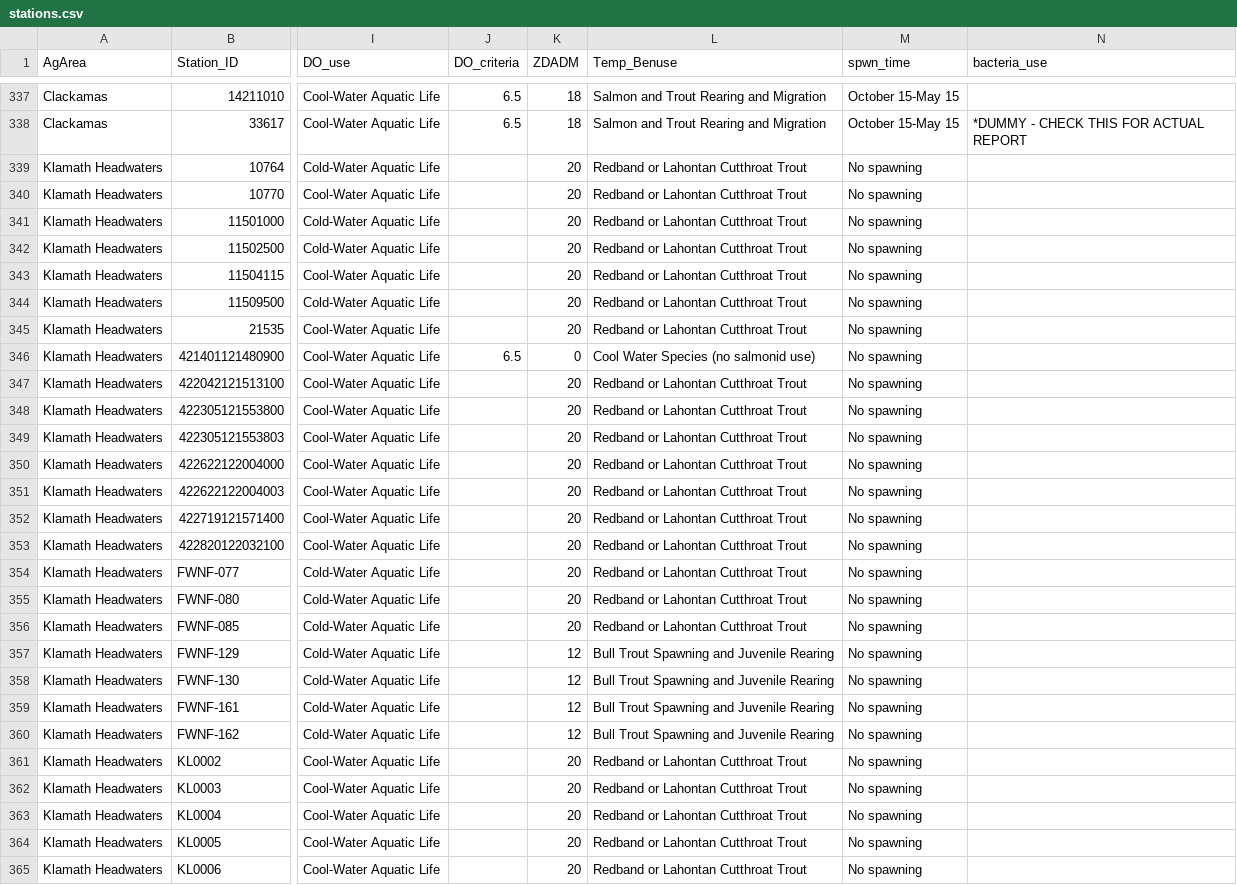
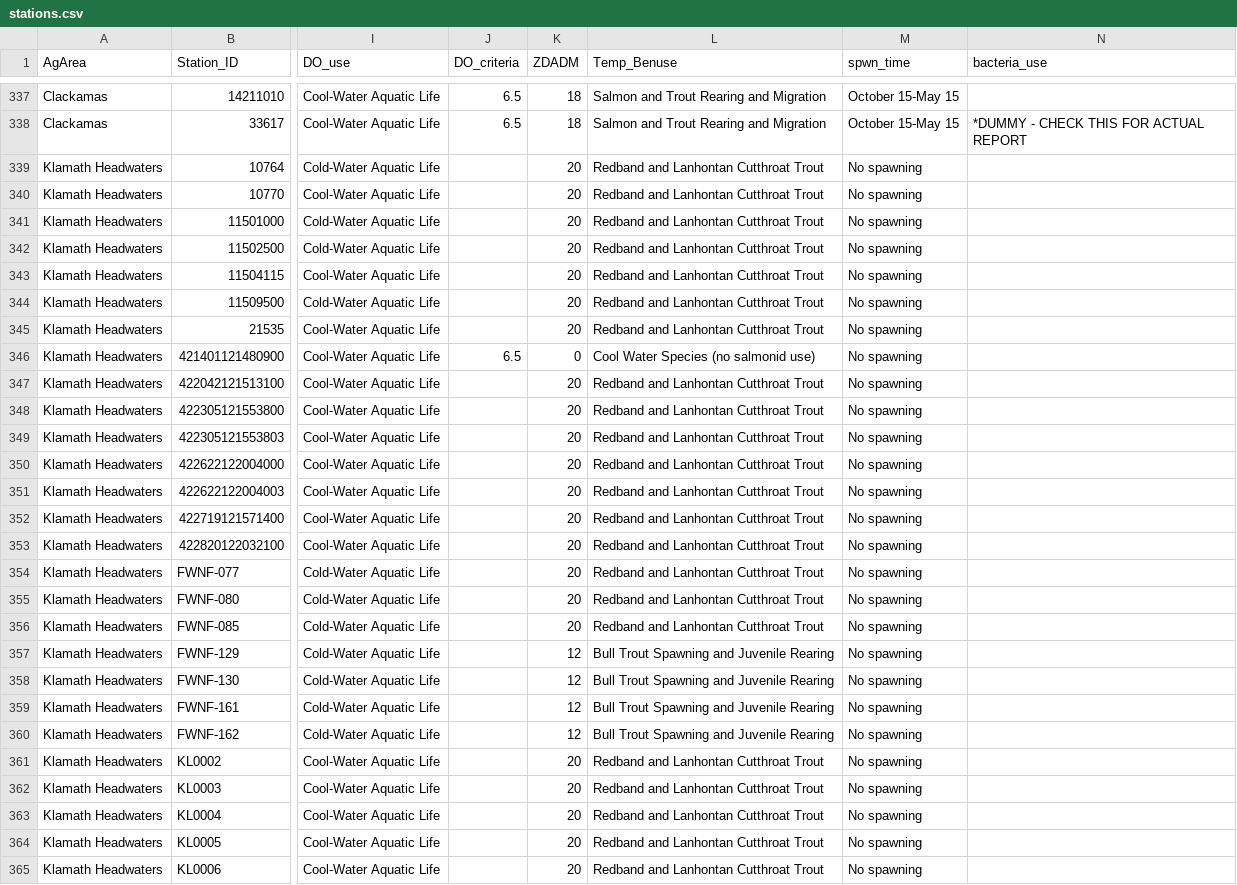
Before and after one commit to MaddeeRubenson/StatusAndTrendsRMarkdown, a CSV file: Lookups/stations.csv, drawn as a sheet; only a part is shown, gaps mark what is left out; the diff covers the shown part only; the diff names each change by its address in the sheet, - before the commit and + after, or states it on an @@ line.

Commit message:
Added and Combined stations
Fixed some datetime issues

```diff
--- a/Lookups/stations.csv
+++ b/Lookups/stations.csv
-L339:L345 (Temp_Benuse): Redband or Lahontan Cutthroat Trout
+L339:L345 (Temp_Benuse): Redband and Lanhontan Cutthroat Trout
-L347:L356 (Temp_Benuse): Redband or Lahontan Cutthroat Trout
+L347:L356 (Temp_Benuse): Redband and Lanhontan Cutthroat Trout
-L361:L365 (Temp_Benuse): Redband or Lahontan Cutthroat Trout
+L361:L365 (Temp_Benuse): Redband and Lanhontan Cutthroat Trout
```
Also changed, not shown: 16 edited cells elsewhere in this file, Lookups/Conclusions_LU.csv, 4 other files.
